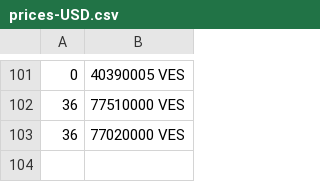
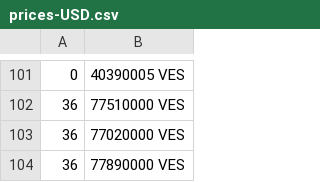
Before and after one commit to laa-hecap/exercises-silafae-2024, a CSV file: prices-USD.csv, drawn as a sheet; only a part is shown, gaps mark what is left out; the diff names each change by its address in the sheet, - before the commit and + after, or states it on an @@ line.

```diff
--- a/prices-USD.csv
+++ b/prices-USD.csv
+row 104: 36 | 77890000 VES
```
